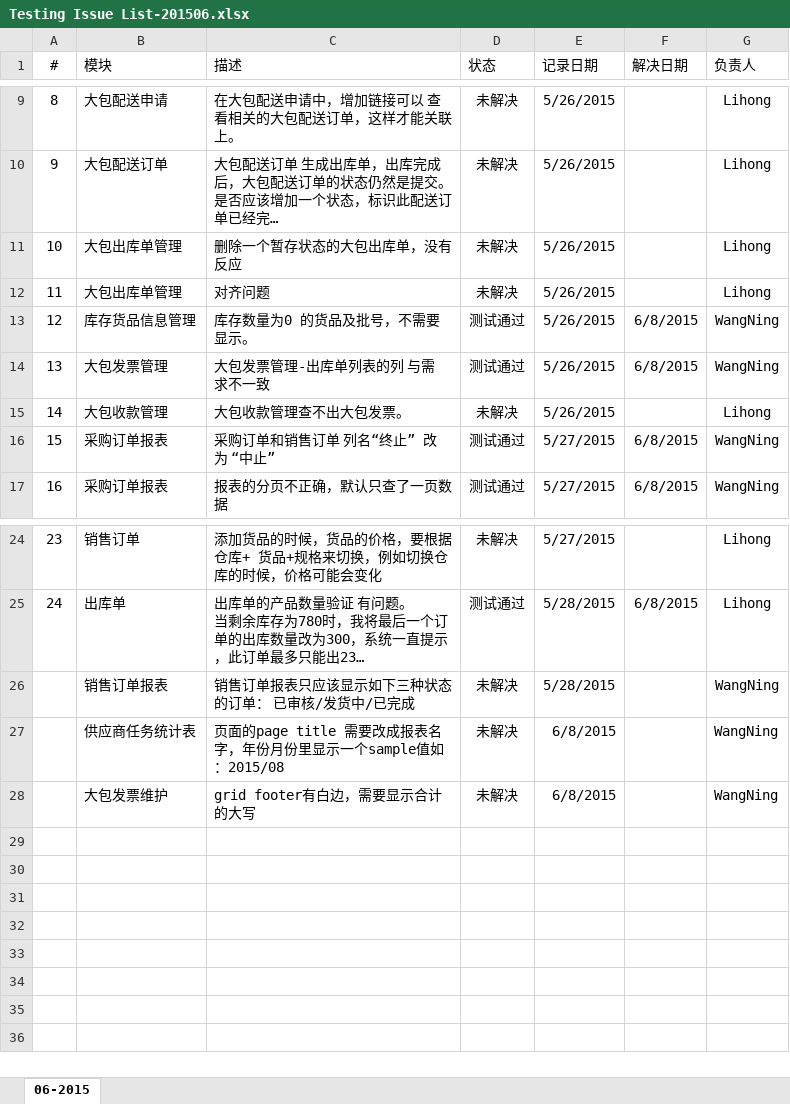
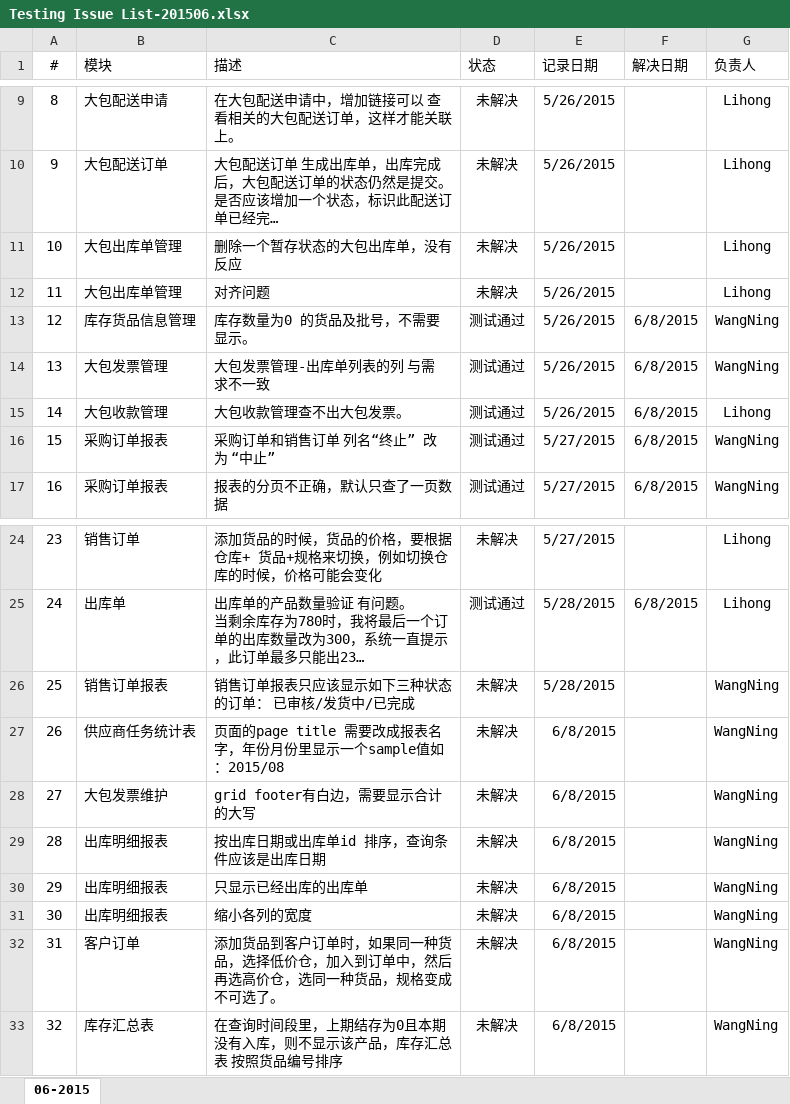
Before and after one commit to YinzhiWang/Zhongding, an Excel workbook: Docs/Testing Issue List-201506.xlsx, sheet 06-2015, drawn as a sheet; only a part is shown, gaps mark what is left out; long unchanged cells end in …; values as stored, in another font and other column widths than the file's, no borders; charts and pictures not drawn; the diff names each change by its address in the sheet, - before the commit and + after, or states it on an @@ line.

Commit message:
update issue list

```diff
--- a/Docs/Testing Issue List-201506.xlsx (sheet 06-2015)
+++ b/Docs/Testing Issue List-201506.xlsx (sheet 06-2015)
-D15 (状态): 未解决
+D15 (状态): 测试通过
-F15 (解决日期): (empty)
+F15 (解决日期): 6/8/2015
@@ column A (#) renumbered between rows 26 and 28 @@
+row 29: 28 | 出库明细报表 | 按出库日期或出库单id 排序，查询条件应该是出库日期 | 未解决 | 6/8/2015 |  | WangNing
+row 30: 29 | 出库明细报表 | 只显示已经出库的出库单 | 未解决 | 6/8/2015 |  | WangNing
+row 31: 30 | 出库明细报表 | 缩小各列的宽度 | 未解决 | 6/8/2015 |  | WangNing
+row 32: 31 | 客户订单 | 添加货品到客户订单时，如果同一种货品，选择低价仓，加入到订单中，然后再选高价仓，选同一种货品，规格变成不可选了。 | 未解决 | 6/8/2015 |  | WangNing
+row 33: 32 | 库存汇总表 | 在查询时间段里，上期结存为0且本期没有入库，则不显示该产品，库存汇总表 按照货品编号排序 | 未解决 | 6/8/2015 |  | WangNing
```
